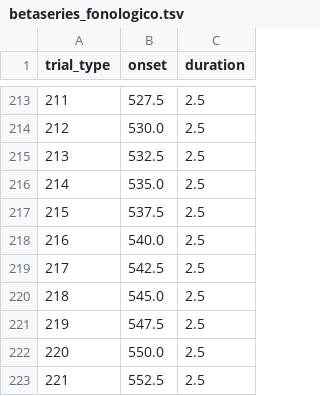
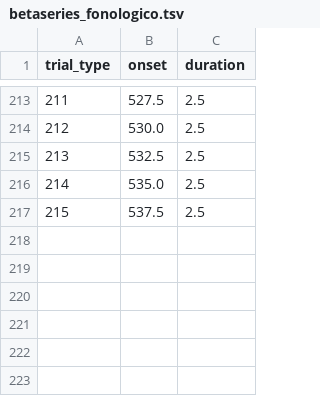
Before and after one commit to brunodireito/MVPA-speech_project, a TSV file: convert-bids-admin/DOCKER/betaseries_fonologico.tsv, drawn as a sheet; only a part is shown, gaps mark what is left out.

Commit message:
betaseries with mask

```diff
--- a/convert-bids-admin/DOCKER/betaseries_fonologico.tsv
+++ b/convert-bids-admin/DOCKER/betaseries_fonologico.tsv
@@ -217,7 +217 @@ trial_type	onset	duration
 215	537.5	2.5
-216	540.0	2.5
-217	542.5	2.5
-218	545.0	2.5
-219	547.5	2.5
-220	550.0	2.5
-221	552.5	2.5
```
Also changed, not shown: 2 other files.
